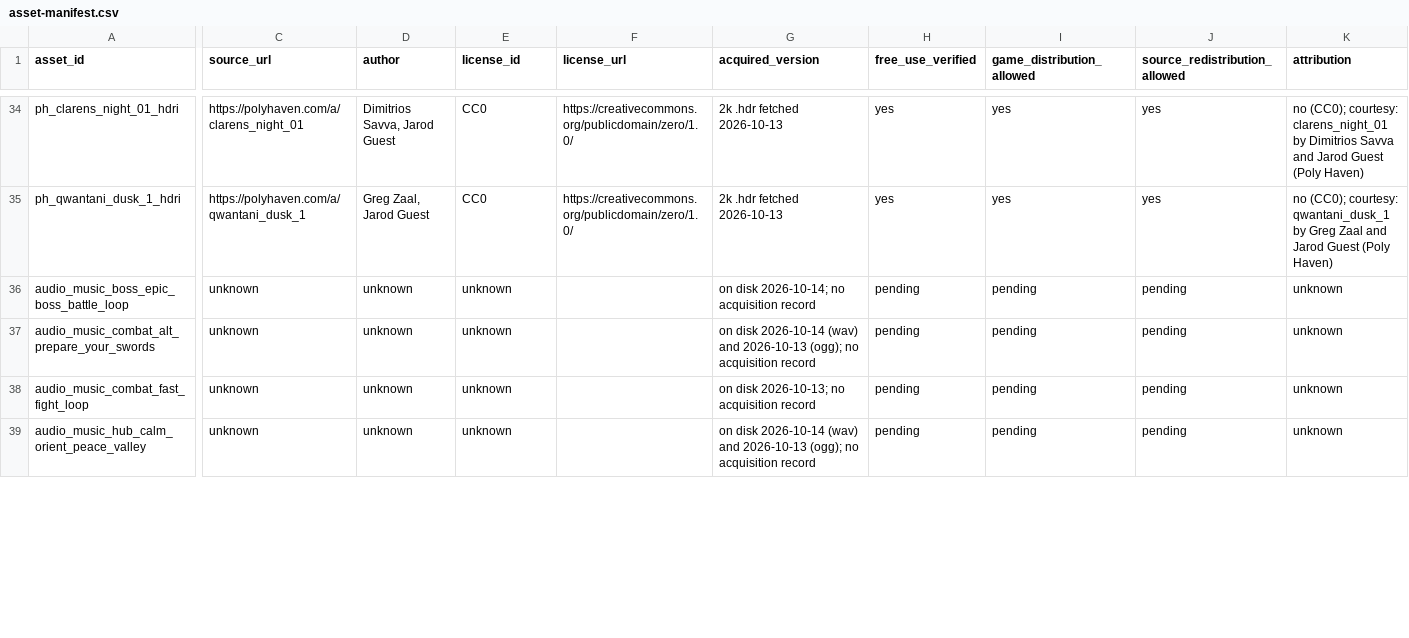
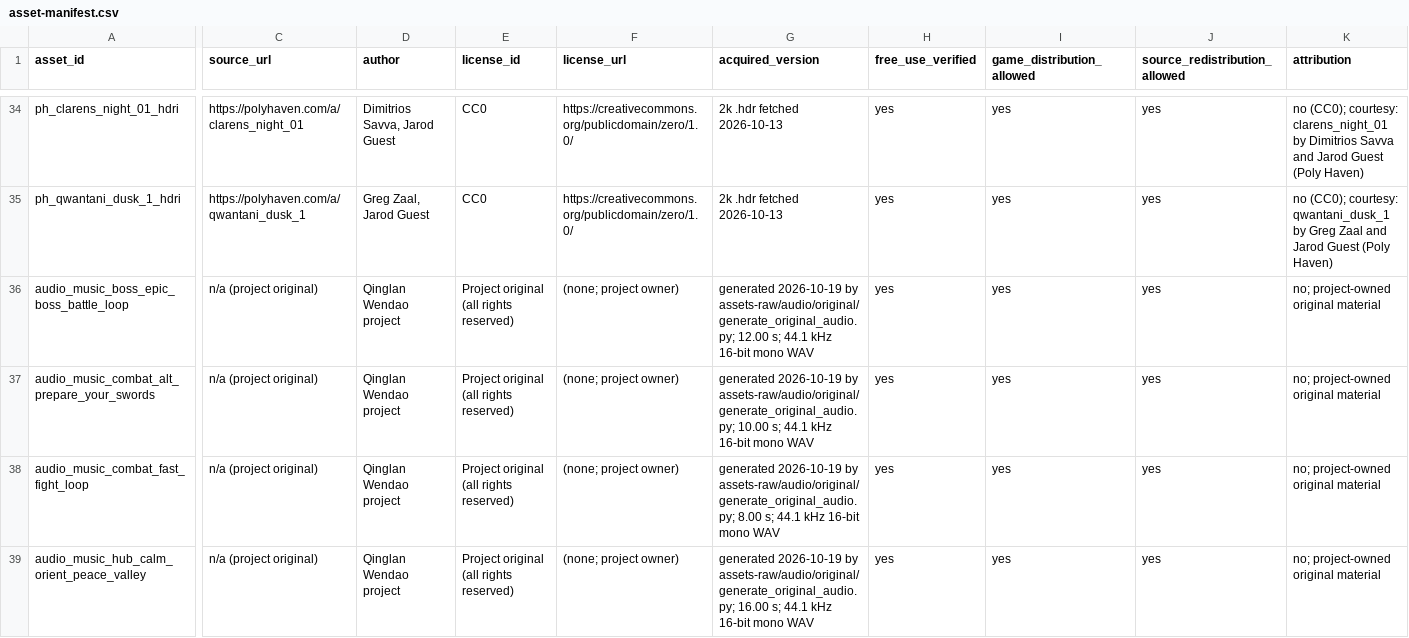
Before and after one commit to shoutoutuoadi325/qinglan-wendao, a CSV file: assets/asset-manifest.csv, drawn as a sheet; only a part is shown, gaps mark what is left out; the diff covers the shown part only; the diff names each change by its address in the sheet, - before the commit and + after, or states it on an @@ line.

Commit message:
fix: original audio, save fault injection, native animation state machine; 59/59 tests green
AUD-56: replaced the eight unknown-source audio files with deterministic
project-original synthesized WAVs (4 music loops, 4 SFX); AudioBootstrap
reimports them, the ledger marks them project-original, and regeneration
verifies 8 audio assets. Release provenance blocker removed.

AUD-03/58: real file-I/O fault injection for the durable save protocol.
Test-only save-directory override and one-shot Move/Delete/torn-Write failure
hooks; three specs recover from a corrupt primary+bak1 via bak2, inject a
failure at every rotation/replacement step and prove the last valid copy
stays loadable, and reject truncated temp writes while keeping the old
primary byte-identical.

AUD-44: native UQinglanCharacterAnimInstance (Idle/Walk/Run/Airborne speed
state machine + action states) wired on the player and enemies with
single-node fallback; montage/slot deficiencies documented.

Content regenerated end to end including audio (rc_all=0).
Automation: 59 started / 59 Success / 0 Fail.

```diff
--- a/assets/asset-manifest.csv
+++ b/assets/asset-manifest.csv
-C36:C39 (source_url): unknown
+C36:C39 (source_url): n/a (project original)
-D36:D39 (author): unknown
+D36:D39 (author): Qinglan Wendao project
-E36:E39 (license_id): unknown
+E36:E39 (license_id): Project original (all rights reserved)
-F36:F39 (license_url): (empty)
+F36:F39 (license_url): (none; project owner)
-G36 (acquired_version): on disk 2026-10-14; no acquisition record
+G36 (acquired_version): generated 2026-10-19 by assets-raw/audio/original/generate_original_audio.py; 12.00 s; 44.1 kHz 16-bit mono WAV
-H36:H39 (free_use_verified): pending
+H36:H39 (free_use_verified): yes
-I36:I39 (game_distribution_allowed): pending
+I36:I39 (game_distribution_allowed): yes
-J36:J39 (source_redistribution_allowed): pending
+J36:J39 (source_redistribution_allowed): yes
-K36:K39 (attribution): unknown
+K36:K39 (attribution): no; project-owned original material
-G37 (acquired_version): on disk 2026-10-14 (wav) and 2026-10-13 (ogg); no acquisition record
+G37 (acquired_version): generated 2026-10-19 by assets-raw/audio/original/generate_original_audio.py; 10.00 s; 44.1 kHz 16-bit mono WAV
-G38 (acquired_version): on disk 2026-10-13; no acquisition record
+G38 (acquired_version): generated 2026-10-19 by assets-raw/audio/original/generate_original_audio.py; 8.00 s; 44.1 kHz 16-bit mono WAV
-G39 (acquired_version): on disk 2026-10-14 (wav) and 2026-10-13 (ogg); no acquisition record
+G39 (acquired_version): generated 2026-10-19 by assets-raw/audio/original/generate_original_audio.py; 16.00 s; 44.1 kHz 16-bit mono WAV
```
Also changed, not shown: 44 edited cells elsewhere in this file, 16 other files.
